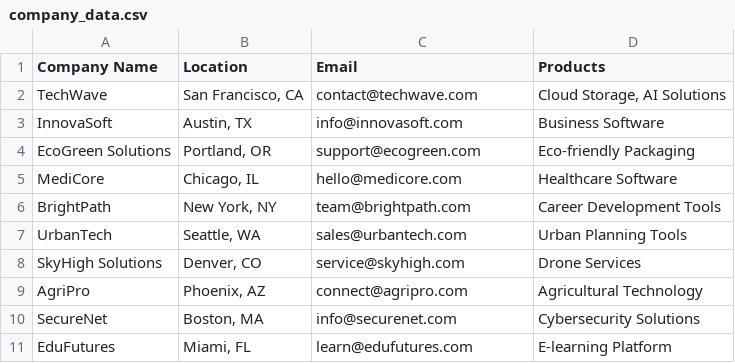
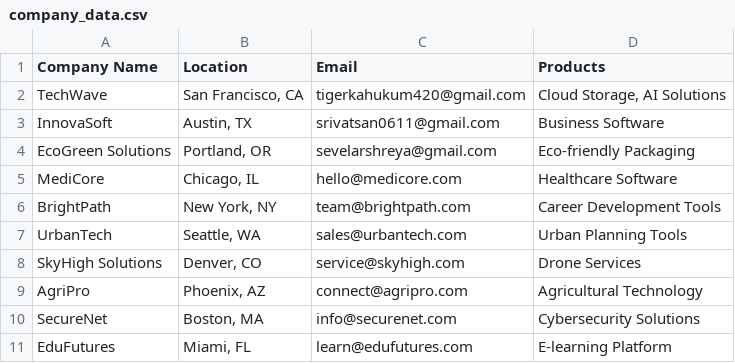
Before and after one commit to ShreyaSev/Custom-Email-Sender, a CSV file: company_data.csv, drawn as a sheet.

```diff
--- a/company_data.csv
+++ b/company_data.csv
@@ -1,5 +1,5 @@
 Company Name,Location,Email,Products
-TechWave,"San Francisco, CA",contact@techwave.com,"Cloud Storage, AI Solutions"
-InnovaSoft,"Austin, TX",info@innovasoft.com,Business Software
-EcoGreen Solutions,"Portland, OR",support@ecogreen.com,Eco-friendly Packaging
+TechWave,"San Francisco, CA",tigerkahukum420@gmail.com,"Cloud Storage, AI Solutions"
+InnovaSoft,"Austin, TX",srivatsan0611@gmail.com,Business Software
+EcoGreen Solutions,"Portland, OR",sevelarshreya@gmail.com,Eco-friendly Packaging
 MediCore,"Chicago, IL",hello@medicore.com,Healthcare Software
```
Also changed, not shown: 1 other file.
